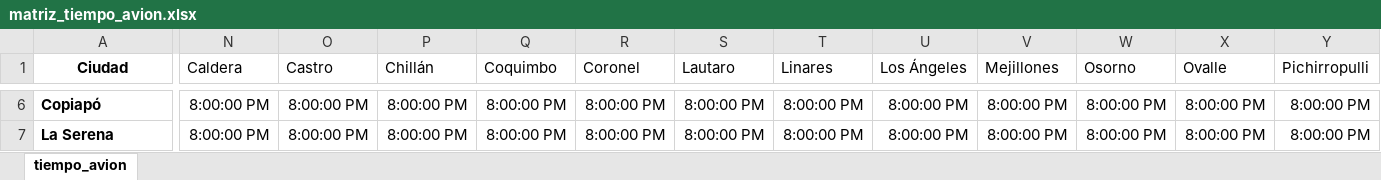
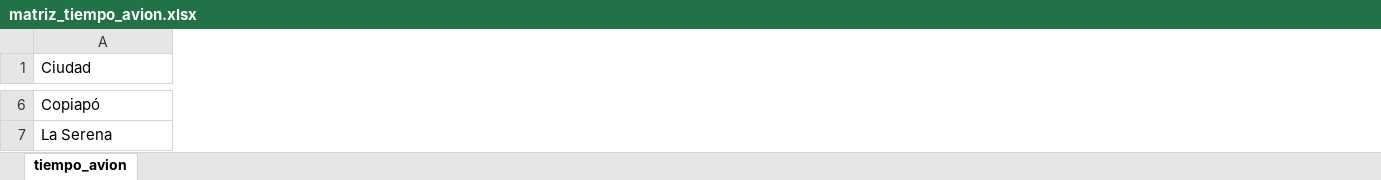
Before and after one commit to christianzv14-coder/Cerebro, an Excel workbook: data/matriz_tiempo_avion.xlsx, sheet tiempo_avion, drawn as a sheet; only a part is shown, gaps mark what is left out; values as stored, in another font and other column widths than the file's, no borders; the diff covers the shown part only; the diff names each change by its address in the sheet, - before the commit and + after, or states it on an @@ line.

Commit message:
Update matriz_tiempo_avion.xlsx

```diff
--- a/data/matriz_tiempo_avion.xlsx (sheet tiempo_avion)
+++ b/data/matriz_tiempo_avion.xlsx (sheet tiempo_avion)
-column N (Caldera), rows 6-7: 8:00:00 PM | 8:00:00 PM
-column O (Castro), rows 6-7: 8:00:00 PM | 8:00:00 PM
-column P (Chillán), rows 6-7: 8:00:00 PM | 8:00:00 PM
-column Q (Coquimbo), rows 6-7: 8:00:00 PM | 8:00:00 PM
-column R (Coronel), rows 6-7: 8:00:00 PM | 8:00:00 PM
-column S (Lautaro), rows 6-7: 8:00:00 PM | 8:00:00 PM
-column T (Linares), rows 6-7: 8:00:00 PM | 8:00:00 PM
-column U (Los Ángeles), rows 6-7: 8:00:00 PM | 8:00:00 PM
-column V (Mejillones), rows 6-7: 8:00:00 PM | 8:00:00 PM
-column W (Osorno), rows 6-7: 8:00:00 PM | 8:00:00 PM
-column X (Ovalle), rows 6-7: 8:00:00 PM | 8:00:00 PM
-column Y (Pichirropulli), rows 6-7: 8:00:00 PM | 8:00:00 PM
@@ A1 bold: on → off, alignment: center → left @@
-A6:A7 bold: on
+A6:A7 bold: off
```
Also changed, not shown: 21 removed rows, 9 removed columns, 144 edited cells and cell formats elsewhere in this sheet.
